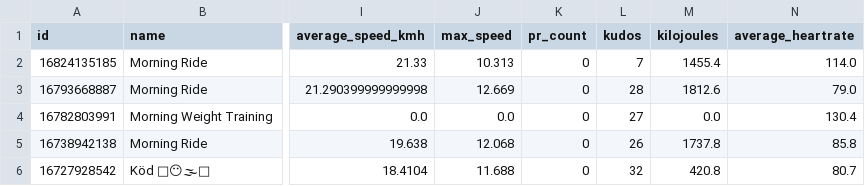
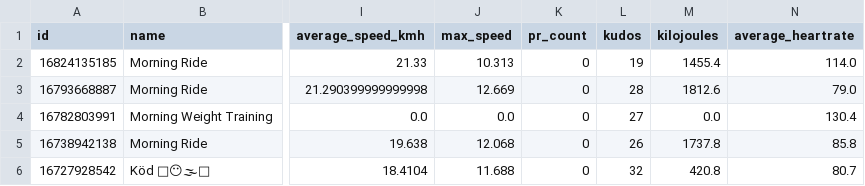
Before and after one commit to ak91hu/ModernHumbleBragDashboard, a CSV file: data/activities.csv, drawn as a sheet; only a part is shown, gaps mark what is left out; the diff names each change by its address in the sheet, - before the commit and + after, or states it on an @@ line.

Commit message:
Auto-update Strava data

```diff
--- a/data/activities.csv
+++ b/data/activities.csv
-L2 (kudos): 7
+L2 (kudos): 19
```
